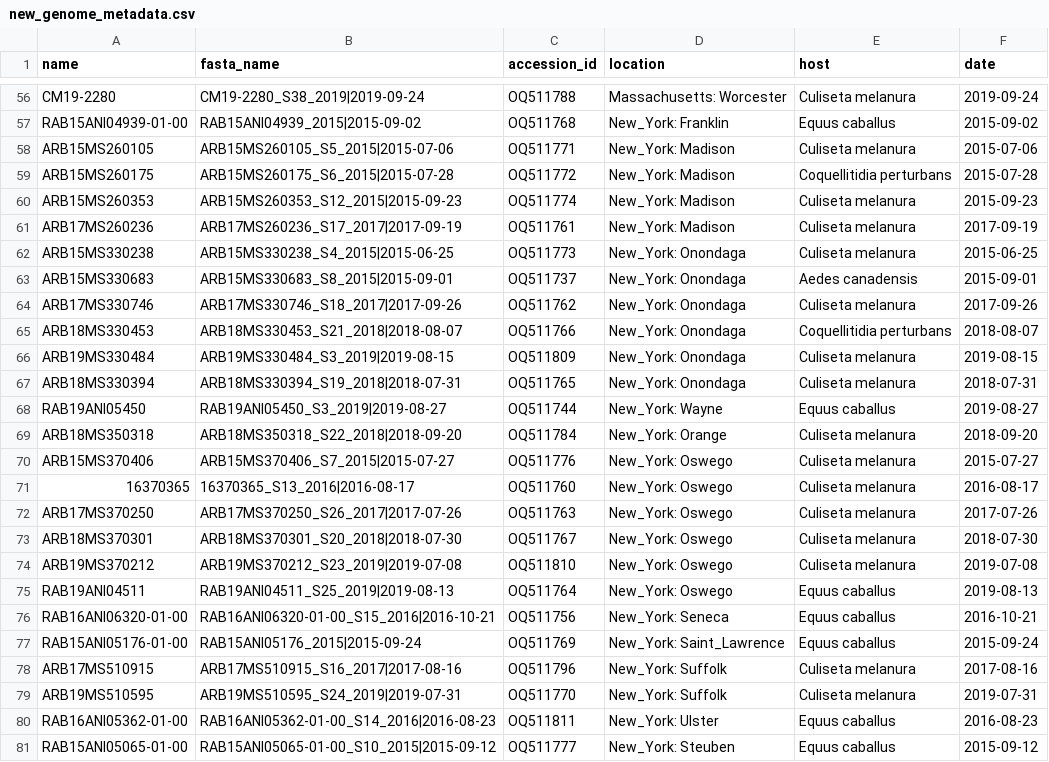
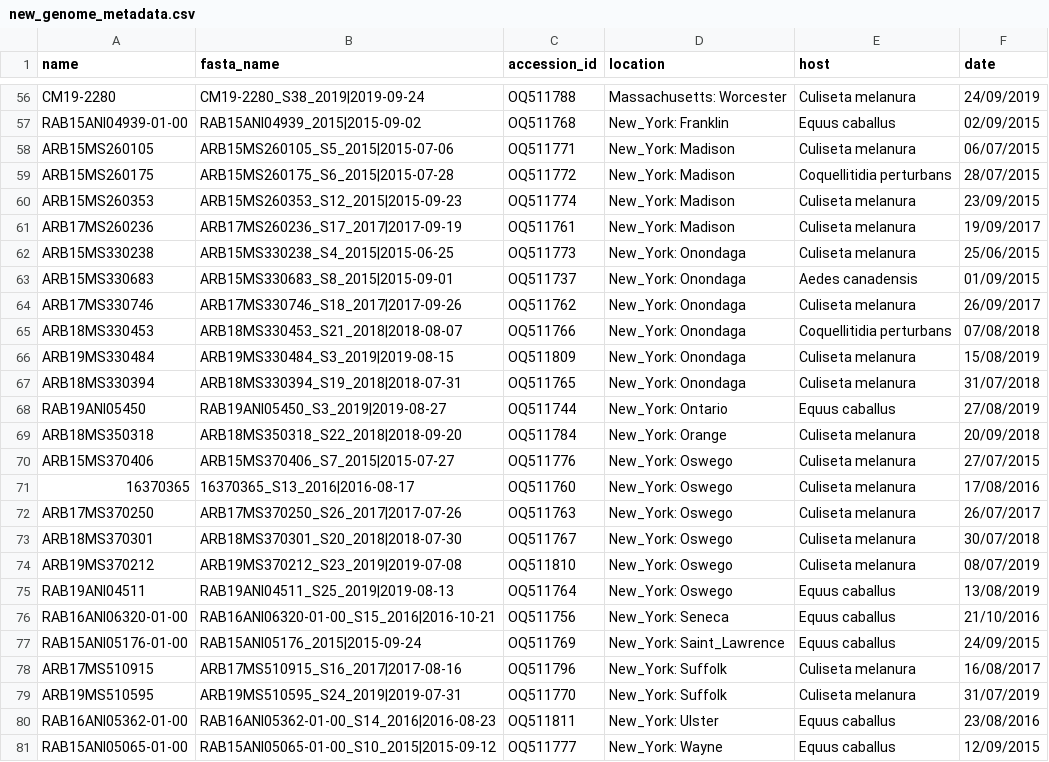
Before and after one commit to grubaughlab/eeev-genomics, a CSV file: genomic_data/new_genome_metadata.csv, drawn as a sheet; only a part is shown, gaps mark what is left out; the diff covers the shown part only; the diff names each change by its address in the sheet, - before the commit and + after, or states it on an @@ line.

```diff
--- a/genomic_data/new_genome_metadata.csv
+++ b/genomic_data/new_genome_metadata.csv
-F56 (date): 2019-09-24
+F56 (date): 24/09/2019
-F57 (date): 2015-09-02
+F57 (date): 02/09/2015
-F58 (date): 2015-07-06
+F58 (date): 06/07/2015
-F59 (date): 2015-07-28
+F59 (date): 28/07/2015
-F60 (date): 2015-09-23
+F60 (date): 23/09/2015
-F61 (date): 2017-09-19
+F61 (date): 19/09/2017
-F62 (date): 2015-06-25
+F62 (date): 25/06/2015
-F63 (date): 2015-09-01
+F63 (date): 01/09/2015
-F64 (date): 2017-09-26
+F64 (date): 26/09/2017
-F65 (date): 2018-08-07
+F65 (date): 07/08/2018
-F66 (date): 2019-08-15
+F66 (date): 15/08/2019
-F67 (date): 2018-07-31
+F67 (date): 31/07/2018
-D68 (location): New_York: Wayne
+D68 (location): New_York: Ontario
-F68 (date): 2019-08-27
+F68 (date): 27/08/2019
-F69 (date): 2018-09-20
+F69 (date): 20/09/2018
-F70 (date): 2015-07-27
+F70 (date): 27/07/2015
-F71 (date): 2016-08-17
+F71 (date): 17/08/2016
-F72 (date): 2017-07-26
+F72 (date): 26/07/2017
-F73 (date): 2018-07-30
+F73 (date): 30/07/2018
-F74 (date): 2019-07-08
+F74 (date): 08/07/2019
-F75 (date): 2019-08-13
+F75 (date): 13/08/2019
-F76 (date): 2016-10-21
+F76 (date): 21/10/2016
-F77 (date): 2015-09-24
+F77 (date): 24/09/2015
-F78 (date): 2017-08-16
+F78 (date): 16/08/2017
-F79 (date): 2019-07-31
+F79 (date): 31/07/2019
-F80 (date): 2016-08-23
+F80 (date): 23/08/2016
-D81 (location): New_York: Steuben
+D81 (location): New_York: Wayne
-F81 (date): 2015-09-12
+F81 (date): 12/09/2015
```
Also changed, not shown: 54 edited cells elsewhere in this file, genomic_data/study_dataset.csv.
